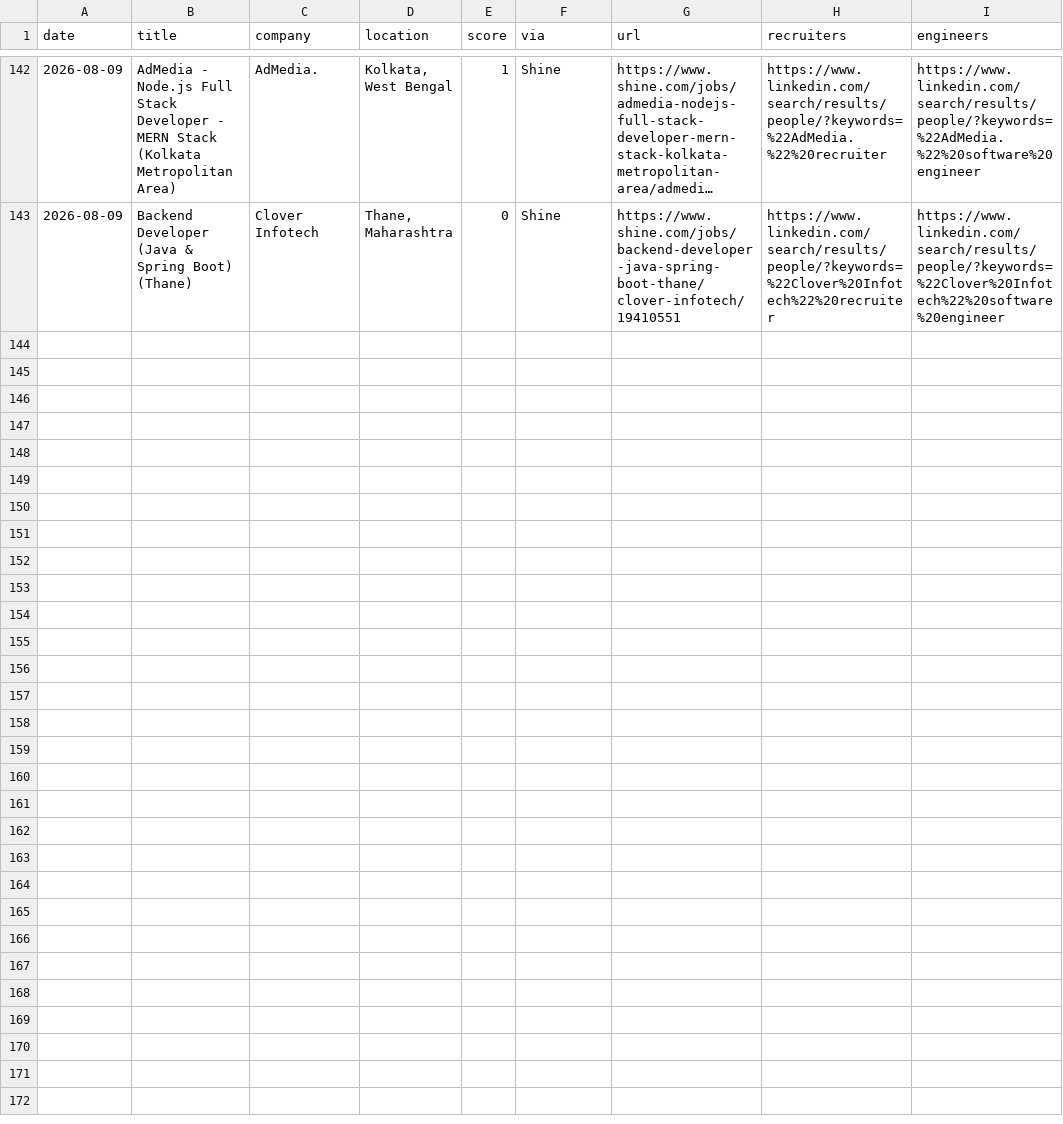
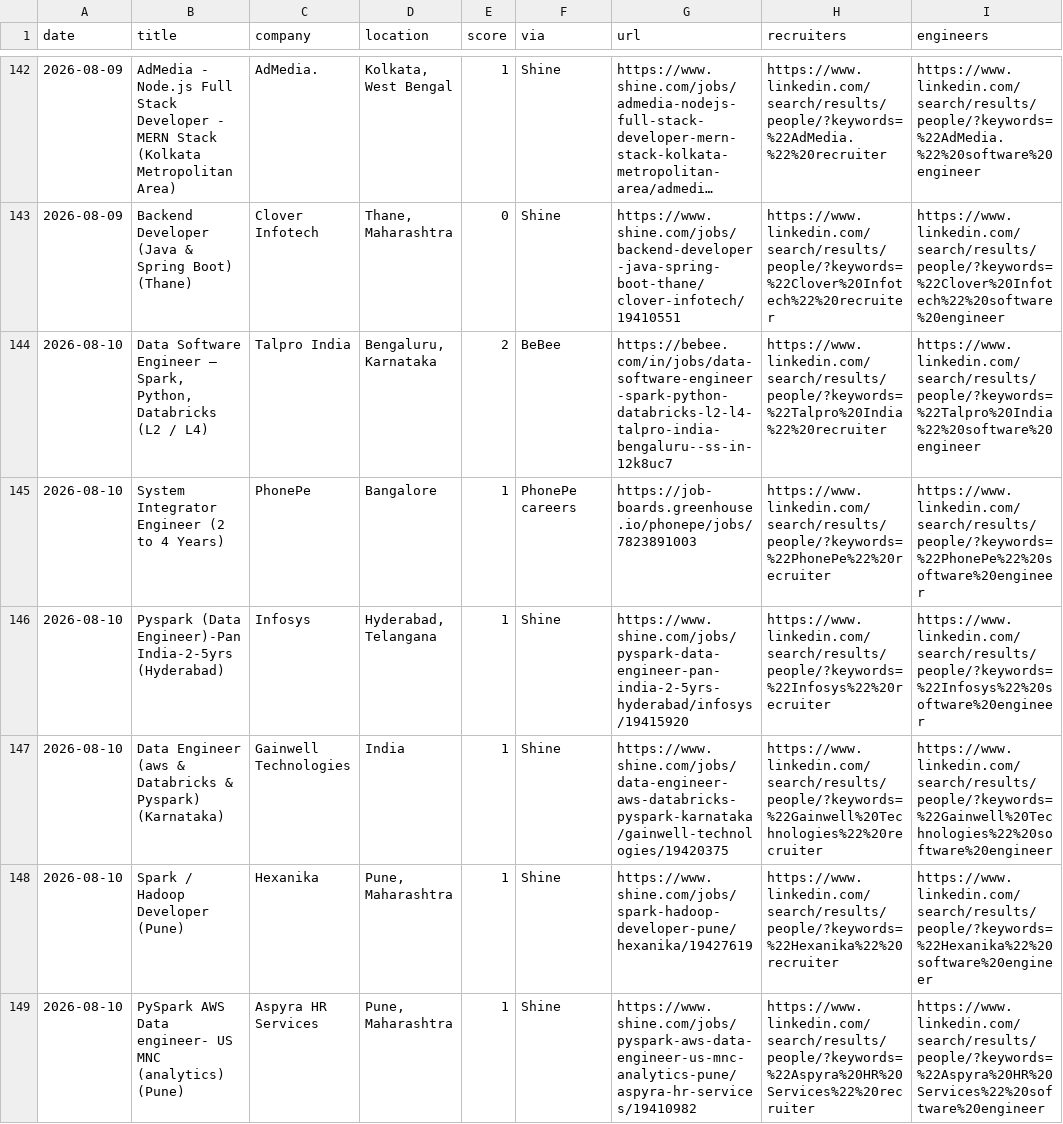
Before and after one commit to Tanishq8311/Jobbie, a CSV file: data/jobs.csv, drawn as a sheet; only a part is shown, gaps mark what is left out; long unchanged cells end in …; the diff covers the shown part only; the diff names each change by its address in the sheet, - before the commit and + after, or states it on an @@ line.

```diff
--- a/data/jobs.csv
+++ b/data/jobs.csv
+row 144: 2026-08-10 | Data Software Engineer – Spark, Python, Databricks (L2 / L4) | Talpro India | Bengaluru, Karnataka | 2 | BeBee | https://bebee.com/in/jobs/data-software-engineer-spark-python-databricks-l2-l4-talpro-india-bengaluru--ss-in-12k8uc7 | https://www.linkedin.com/search/results/people/?keywords=%22Talpro%20India%22%20recruiter | https://www.linkedin.com/search/results/people/?keywords=%22Talpro%20India%22%20software%20engineer
+row 145: 2026-08-10 | System Integrator Engineer (2 to 4 Years) | PhonePe | Bangalore | 1 | PhonePe careers | https://job-boards.greenhouse.io/phonepe/jobs/7823891003 | https://www.linkedin.com/search/results/people/?keywords=%22PhonePe%22%20recruiter | https://www.linkedin.com/search/results/people/?keywords=%22PhonePe%22%20software%20engineer
+row 146: 2026-08-10 | Pyspark (Data Engineer)-Pan India-2-5yrs (Hyderabad) | Infosys | Hyderabad, Telangana | 1 | Shine | https://www.shine.com/jobs/pyspark-data-engineer-pan-india-2-5yrs-hyderabad/infosys/19415920 | https://www.linkedin.com/search/results/people/?keywords=%22Infosys%22%20recruiter | https://www.linkedin.com/search/results/people/?keywords=%22Infosys%22%20software%20engineer
+row 147: 2026-08-10 | Data Engineer (aws & Databricks & Pyspark) (Karnataka) | Gainwell Technologies | India | 1 | Shine | https://www.shine.com/jobs/data-engineer-aws-databricks-pyspark-karnataka/gainwell-technologies/19420375 | https://www.linkedin.com/search/results/people/?keywords=%22Gainwell%20Technologies%22%20recruiter | https://www.linkedin.com/search/results/people/?keywords=%22Gainwell%20Technologies%22%20software%20engineer
+row 148: 2026-08-10 | Spark / Hadoop Developer (Pune) | Hexanika | Pune, Maharashtra | 1 | Shine | https://www.shine.com/jobs/spark-hadoop-developer-pune/hexanika/19427619 | https://www.linkedin.com/search/results/people/?keywords=%22Hexanika%22%20recruiter | https://www.linkedin.com/search/results/people/?keywords=%22Hexanika%22%20software%20engineer
+row 149: 2026-08-10 | PySpark AWS Data engineer- US MNC (analytics) (Pune) | Aspyra HR Services | Pune, Maharashtra | 1 | Shine | https://www.shine.com/jobs/pyspark-aws-data-engineer-us-mnc-analytics-pune/aspyra-hr-services/19410982 | https://www.linkedin.com/search/results/people/?keywords=%22Aspyra%20HR%20Services%22%20recruiter | https://www.linkedin.com/search/results/people/?keywords=%22Aspyra%20HR%20Services%22%20software%20engineer
```
Also changed, not shown: 6 added rows elsewhere in this file, 1 other file.
